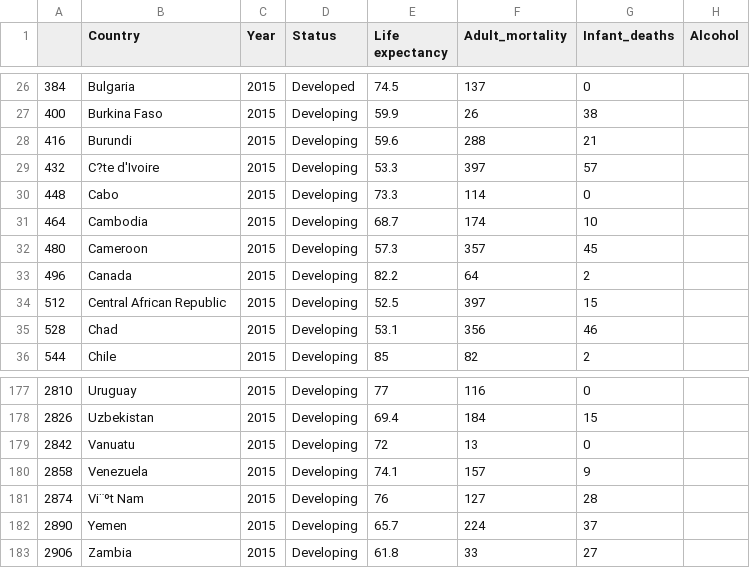
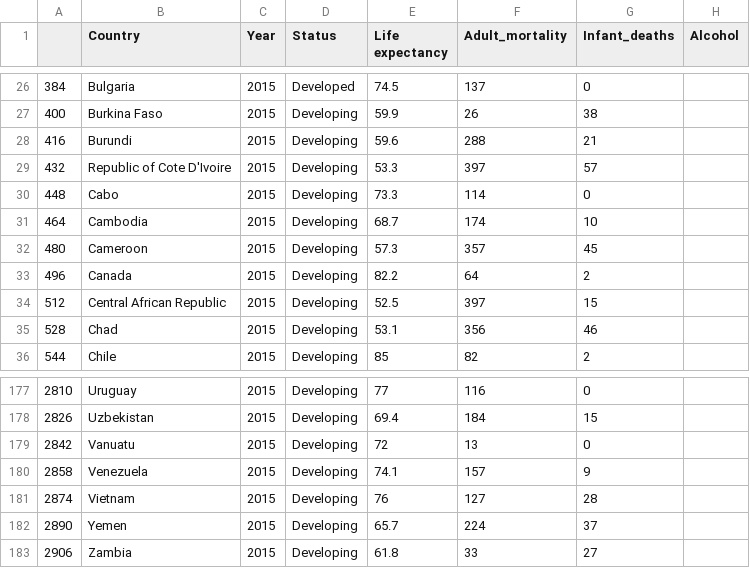
Before and after one commit to mingsheng2002/3179, a CSV file: Life Expectancy Data_2015.csv, drawn as a sheet; only a part is shown, gaps mark what is left out; the diff names each change by its address in the sheet, - before the commit and + after, or states it on an @@ line.

Commit message:
pre-processed dataset - changing country names

```diff
--- a/Life Expectancy Data_2015.csv
+++ b/Life Expectancy Data_2015.csv
-B29 (Country): C?te d'Ivoire
+B29 (Country): Republic of Cote D'Ivoire
-B181 (Country): Vi¨ºt Nam
+B181 (Country): Vietnam
```
